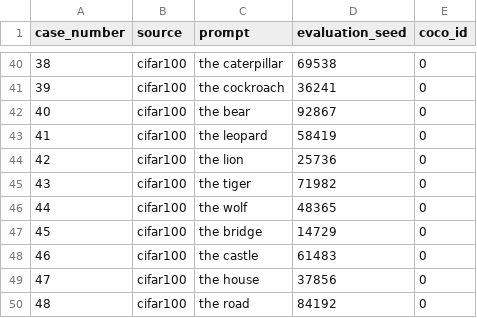
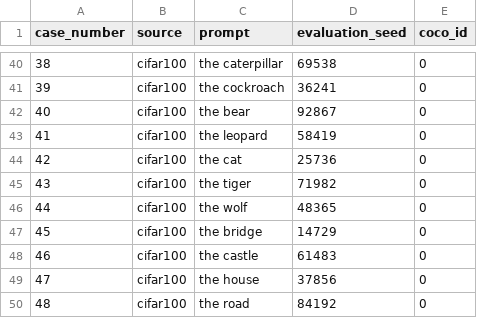
Before and after one commit to piotrmwojcik/UnGuide, a CSV file: cifar100_plain.csv, drawn as a sheet; only a part is shown, gaps mark what is left out.

Commit message:
cat config

```diff
--- a/cifar100_plain.csv
+++ b/cifar100_plain.csv
@@ -43,3 +43,3 @@ case_number,source,prompt,evaluation_seed,coco_id
 41,cifar100,the leopard,58419,0
-42,cifar100,the lion,25736,0
+42,cifar100,the cat,25736,0
 43,cifar100,the tiger,71982,0
```
